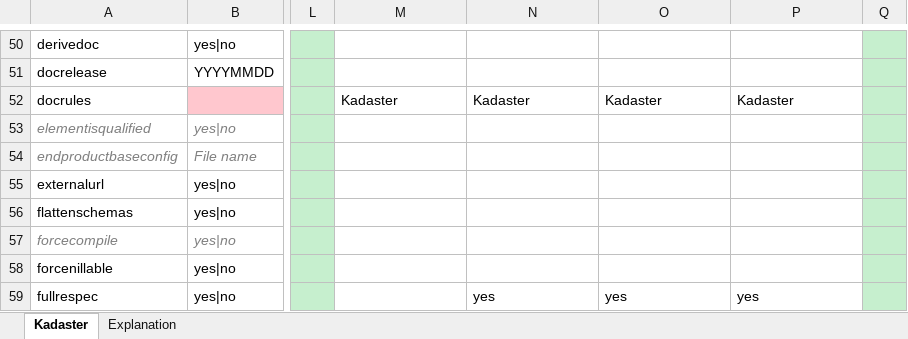
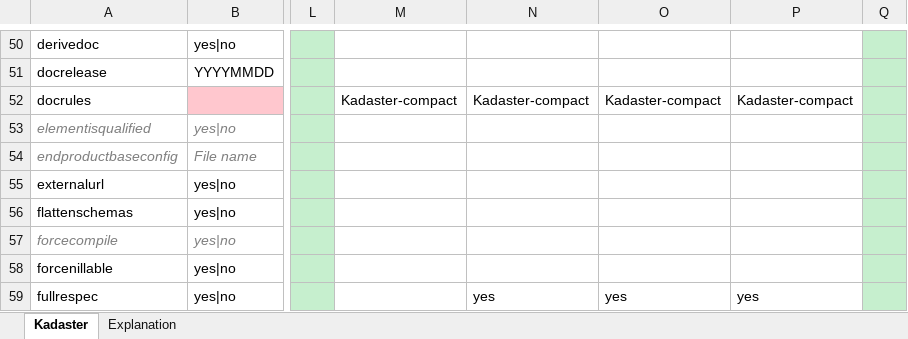
Before and after one commit to Imvertor/Imvertor-Maven, an Excel workbook: src/main/resources/input/Kadaster/props/Kadaster.xlsx, sheet Kadaster, drawn as a sheet; only a part is shown, gaps mark what is left out; values as stored, in another font and other column widths than the file's, no borders; the diff names each change by its address in the sheet, - before the commit and + after, or states it on an @@ line.

Commit message:
[kadaster] Compacte respec, en nooit een listing sectie

```diff
--- a/src/main/resources/input/Kadaster/props/Kadaster.xlsx (sheet Kadaster)
+++ b/src/main/resources/input/Kadaster/props/Kadaster.xlsx (sheet Kadaster)
-M52: Kadaster
+M52: Kadaster-compact
-N52: Kadaster
+N52: Kadaster-compact
-O52: Kadaster
+O52: Kadaster-compact
-P52: Kadaster
+P52: Kadaster-compact
```
Also changed, not shown: 1 other file.
